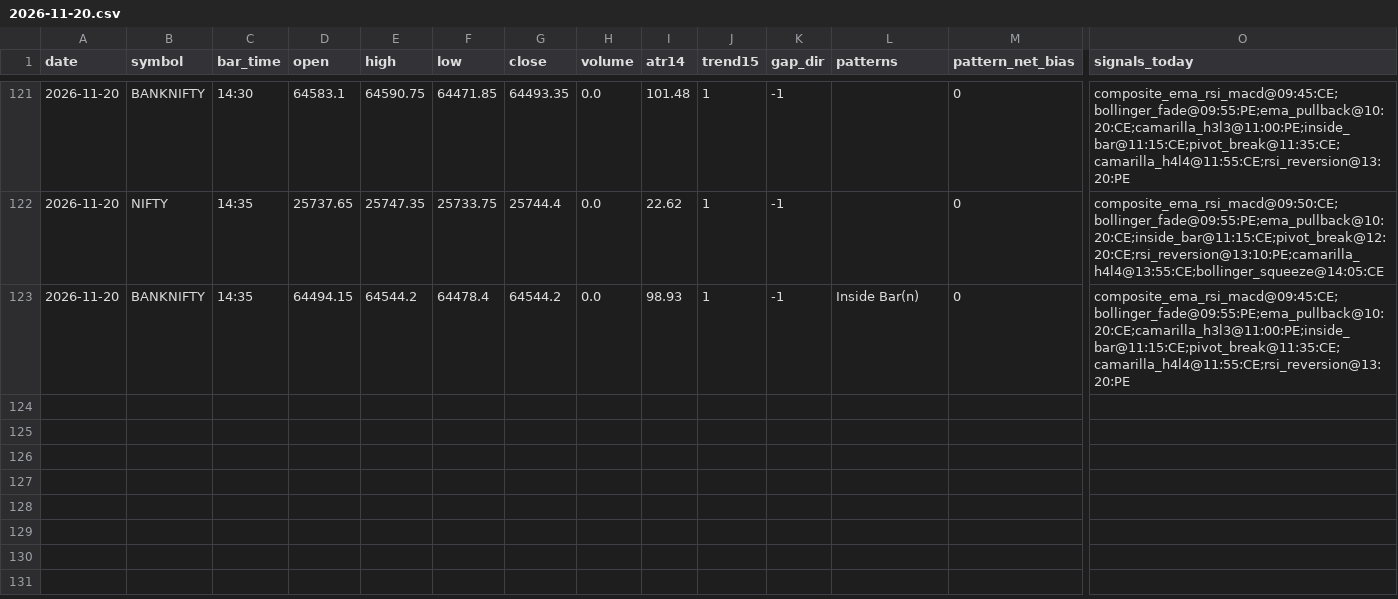
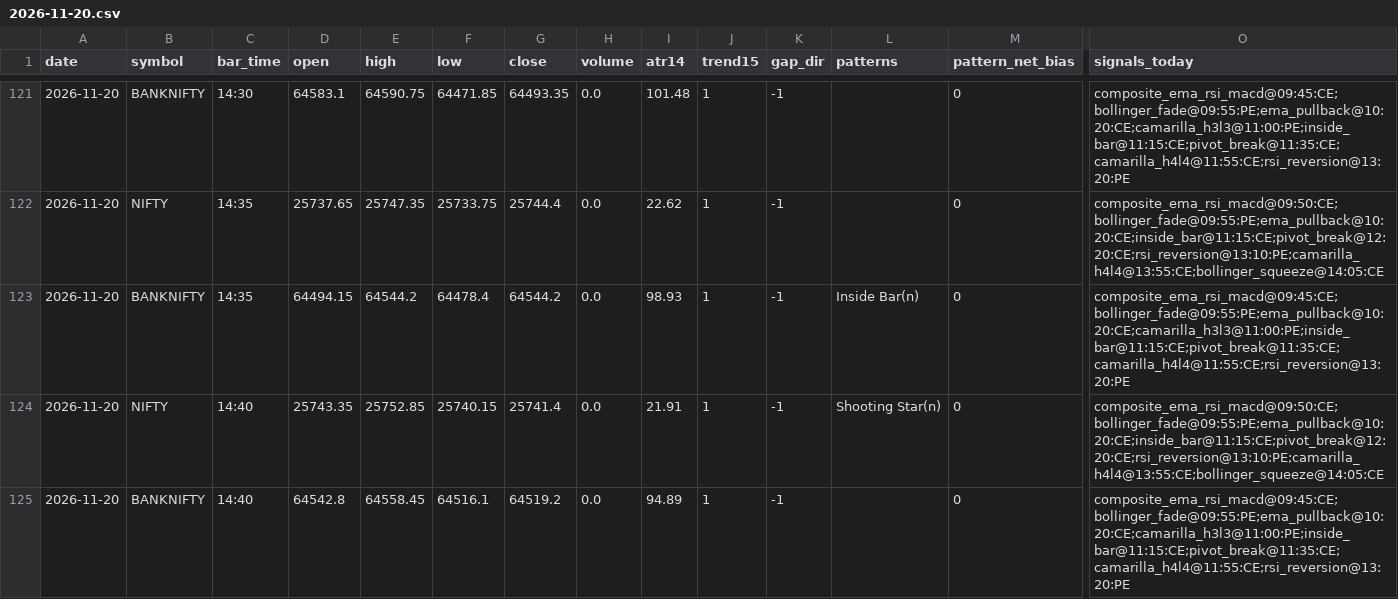
Before and after one commit to kothasanketh93-afk/options-alert-scanner, a CSV file: ledger/pattern_tape/2026-11-20.csv, drawn as a sheet; only a part is shown, gaps mark what is left out; rows hold the shown columns only; the diff names each change by its address in the sheet, - before the commit and + after, or states it on an @@ line.

```diff
--- a/ledger/pattern_tape/2026-11-20.csv
+++ b/ledger/pattern_tape/2026-11-20.csv
+row 124: 2026-11-20 | NIFTY | 14:40 | 25743.35 | 25752.85 | 25740.15 | 25741.4 | 0.0 | 21.91 | 1 | -1 | Shooting Star(n) | 0 | composite_ema_rsi_macd@09:50:CE;bollinger_fade@09:55:PE;ema_pullback@10:20:CE;inside_bar@11:15:CE;pivot_break@12:20:CE;rsi_reversion@13:10:PE;camarilla_h4l4@13:55:CE;bollinger_squeeze@14:05:CE
+row 125: 2026-11-20 | BANKNIFTY | 14:40 | 64542.8 | 64558.45 | 64516.1 | 64519.2 | 0.0 | 94.89 | 1 | -1 |  | 0 | composite_ema_rsi_macd@09:45:CE;bollinger_fade@09:55:PE;ema_pullback@10:20:CE;camarilla_h3l3@11:00:PE;inside_bar@11:15:CE;pivot_break@11:35:CE;camarilla_h4l4@11:55:CE;rsi_reversion@13:20:PE
```
Also changed, not shown: ledger/outcomes.csv, 3 other files.
